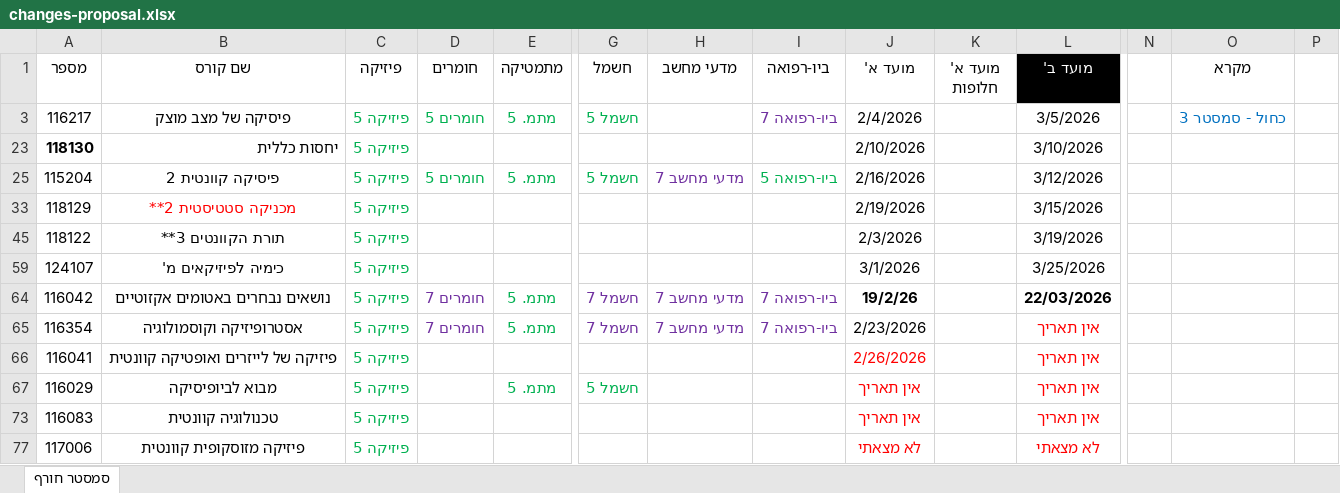
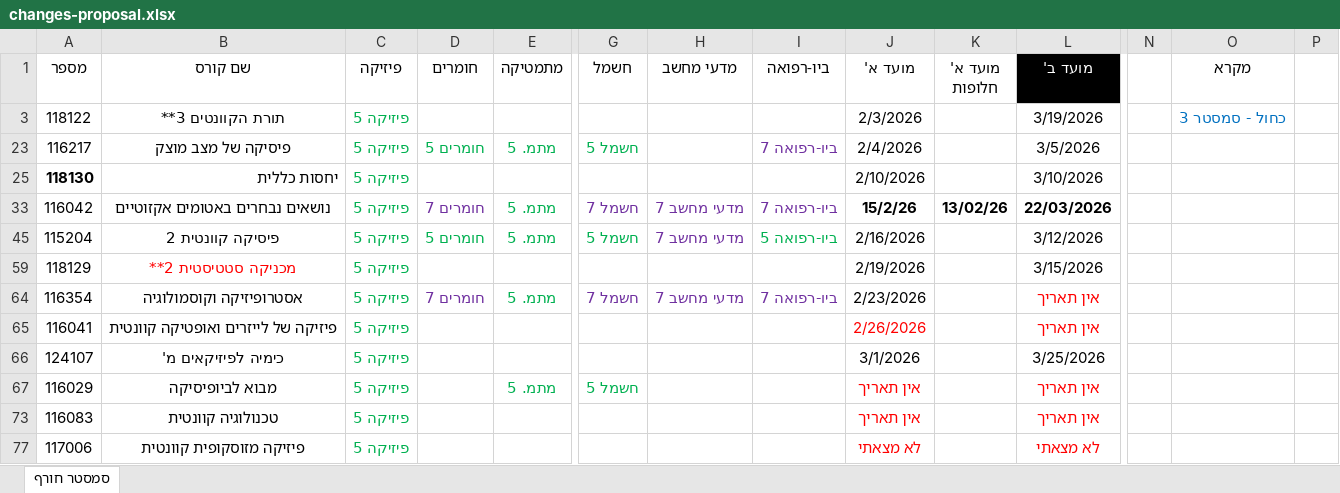
Before and after one commit to DanielHBreger/technion-exams, an Excel workbook: changes-proposal.xlsx, sheet סמסטר חורף, drawn as a sheet; only a part is shown, gaps mark what is left out; values as stored, in another font and other column widths than the file's, no borders; table styles not drawn; removed rows and columns are numbered as before the commit, all else as after; rows hold the shown columns only; the diff names each change by its address in the sheet, - before the commit and + after, or states it on an @@ line.

```diff
--- a/changes-proposal.xlsx (sheet סמסטר חורף)
+++ b/changes-proposal.xlsx (sheet סמסטר חורף)
+row 3: 118122 | תורת הקוונטים 3** | פיזיקה 5 |  |  |  |  |  | 2/3/2026 |  | 3/19/2026 |  | כחול - סמסטר 3
-O23 (מקרא): כחול - סמסטר 3
+O23 (מקרא): (empty)
+row 33: 116042 | נושאים נבחרים באטומים אקזוטיים | פיזיקה 5 | חומרים 7 | מתמ. 5 | חשמל 7 | מדעי מחשב 7 | ביו-רפואה 7 | 15/2/26 | 13/02/26 | 22/03/2026
-row 45: 118122 | תורת הקוונטים 3** | פיזיקה 5 |  |  |  |  |  | 2/3/2026 |  | 3/19/2026
-row 64: 116042 | נושאים נבחרים באטומים אקזוטיים | פיזיקה 5 | חומרים 7 | מתמ. 5 | חשמל 7 | מדעי מחשב 7 | ביו-רפואה 7 | 19/2/26 |  | 22/03/2026
@@ row 59 moved to row 66: 124107 @@
```
Also changed, not shown: 2 other files.
